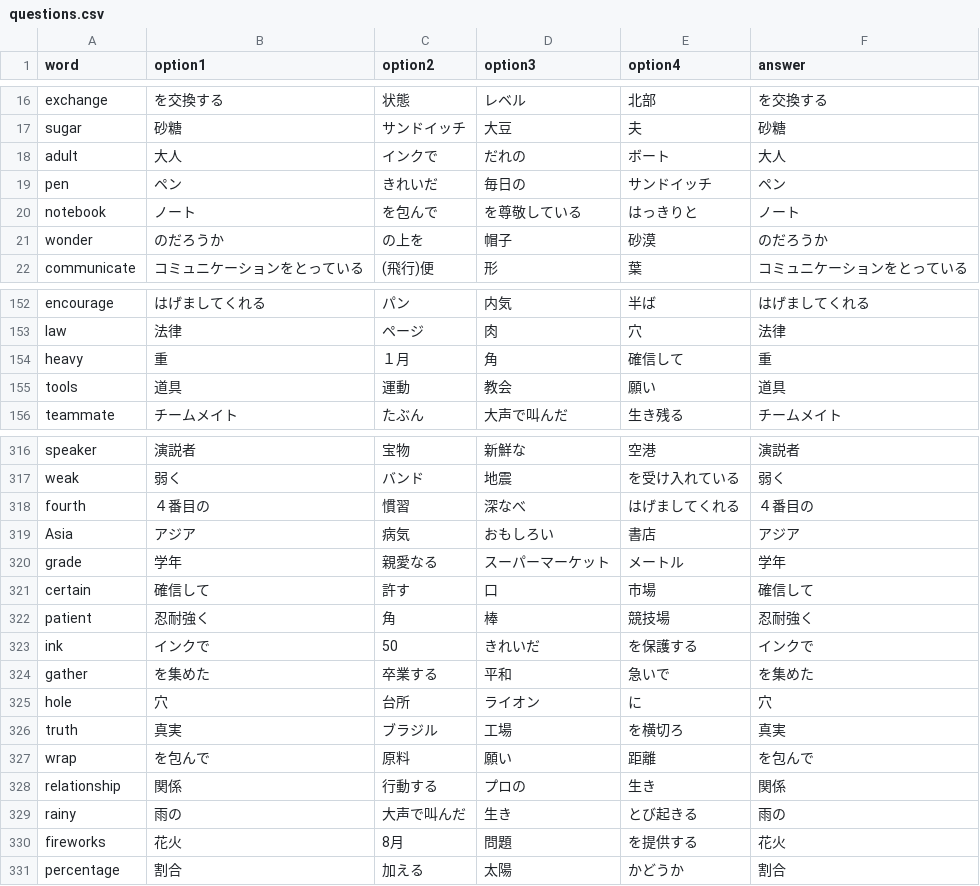
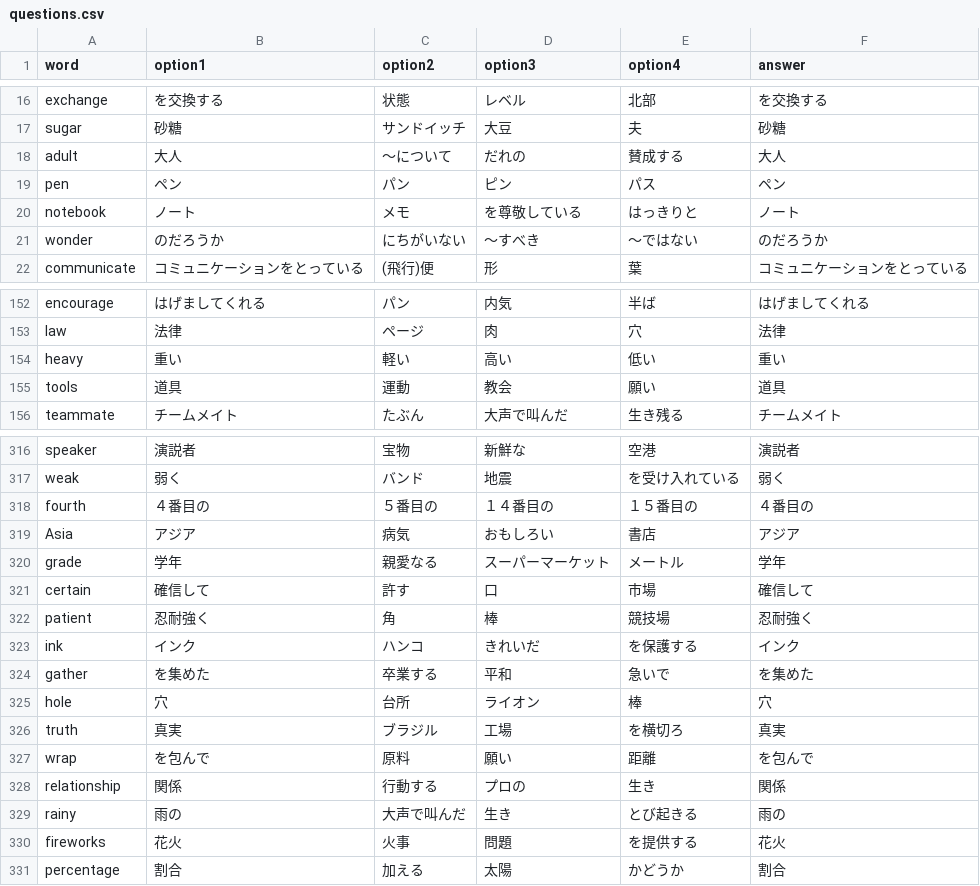
Before and after one commit to masahiroinui-dev/vsword_app, a CSV file: questions.csv, drawn as a sheet; only a part is shown, gaps mark what is left out; the diff covers the shown part only.

```diff
--- a/questions.csv
+++ b/questions.csv
@@ -17,6 +17,6 @@ exchange,を交換する,状態,レベル,北部,を交換する
 sugar,砂糖,サンドイッチ,大豆,夫,砂糖
-adult,大人,インクで,だれの,ボート,大人
-pen,ペン,きれいだ,毎日の,サンドイッチ,ペン
-notebook,ノート,を包んで,を尊敬している,はっきりと,ノート
-wonder,のだろうか,の上を,帽子,砂漠,のだろうか
+adult,大人,～について,だれの,賛成する,大人
+pen,ペン,パン,ピン,パス,ペン
+notebook,ノート,メモ,を尊敬している,はっきりと,ノート
+wonder,のだろうか,にちがいない,～すべき,～ではない,のだろうか
 communicate,コミュニケーションをとっている,(飛行)便,形,葉,コミュニケーションをとっている
@@ -153,3 +153,3 @@ encourage,はげましてくれる,パン,内気,半ば,はげましてくれる
 law,法律,ページ,肉,穴,法律
-heavy,重,１月,角,確信して,重
+heavy,重い,軽い,高い,低い,重い
 tools,道具,運動,教会,願い,道具
@@ -318,3 +318,3 @@ speaker,演説者,宝物,新鮮な,空港,演説者
 weak,弱く,バンド,地震,を受け入れている,弱く
-fourth,４番目の,慣習,深なべ,はげましてくれる,４番目の
+fourth,４番目の,５番目の,１４番目の,１５番目の,４番目の
 Asia,アジア,病気,おもしろい,書店,アジア
@@ -323,5 +323,5 @@ certain,確信して,許す,口,市場,確信して
 patient,忍耐強く,角,棒,競技場,忍耐強く
-ink,インクで,50,きれいだ,を保護する,インクで
+ink,インク,ハンコ,きれいだ,を保護する,インク
 gather,を集めた,卒業する,平和,急いで,を集めた
-hole,穴,台所,ライオン,に,穴
+hole,穴,台所,ライオン,棒,穴
 truth,真実,ブラジル,工場,を横切ろ,真実
@@ -330,3 +330,3 @@ relationship,関係,行動する,プロの,生き,関係
 rainy,雨の,大声で叫んだ,生き,とび起きる,雨の
-fireworks,花火,8月,問題,を提供する,花火
+fireworks,花火,火事,問題,を提供する,花火
 percentage,割合,加える,太陽,かどうか,割合
```
Also changed, not shown: 83 edited cells elsewhere in this file.
